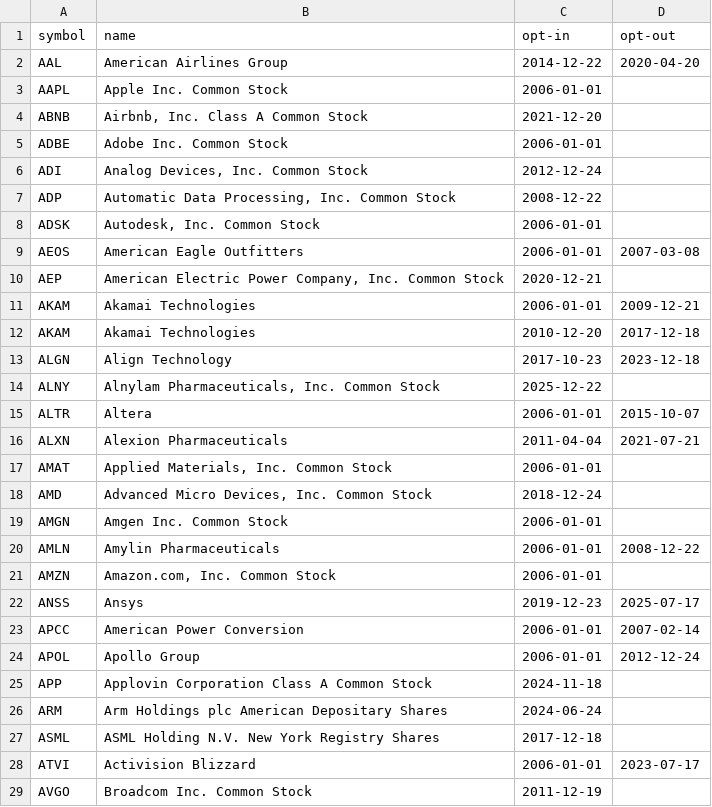
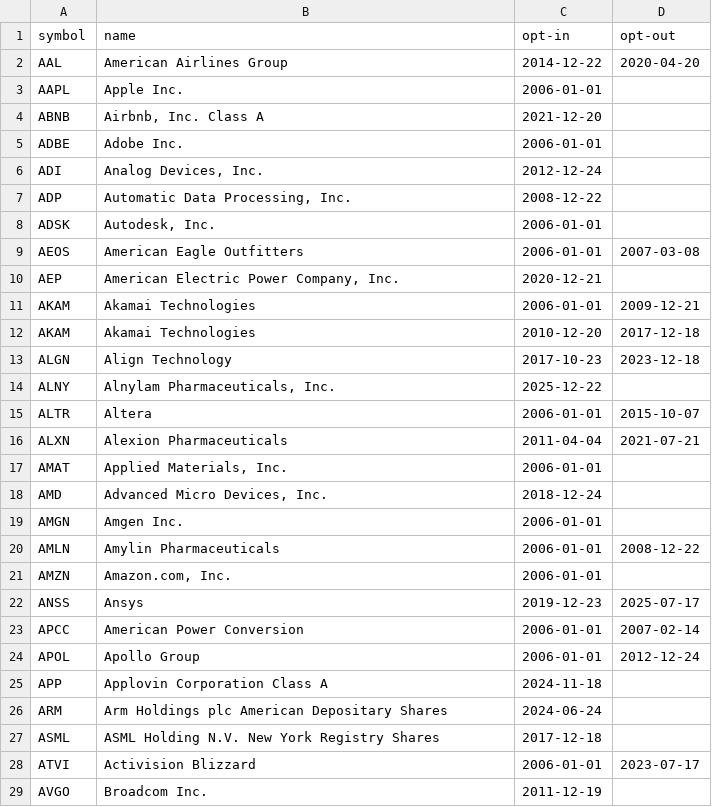
Before and after one commit to unliftedq/index-constitution, a CSV file: history/nasdaq100.csv, drawn as a sheet; only a part is shown; the diff covers the shown part only.

```diff
--- a/history/nasdaq100.csv
+++ b/history/nasdaq100.csv
@@ -2,10 +2,10 @@
 AAL,American Airlines Group,2014-12-22,2020-04-20
-AAPL,Apple Inc. Common Stock,2006-01-01,
-ABNB,"Airbnb, Inc. Class A Common Stock",2021-12-20,
-ADBE,Adobe Inc. Common Stock,2006-01-01,
-ADI,"Analog Devices, Inc. Common Stock",2012-12-24,
-ADP,"Automatic Data Processing, Inc. Common Stock",2008-12-22,
-ADSK,"Autodesk, Inc. Common Stock",2006-01-01,
+AAPL,Apple Inc.,2006-01-01,
+ABNB,"Airbnb, Inc. Class A",2021-12-20,
+ADBE,Adobe Inc.,2006-01-01,
+ADI,"Analog Devices, Inc.",2012-12-24,
+ADP,"Automatic Data Processing, Inc.",2008-12-22,
+ADSK,"Autodesk, Inc.",2006-01-01,
 AEOS,American Eagle Outfitters,2006-01-01,2007-03-08
-AEP,"American Electric Power Company, Inc. Common Stock",2020-12-21,
+AEP,"American Electric Power Company, Inc.",2020-12-21,
 AKAM,Akamai Technologies,2006-01-01,2009-12-21
@@ -13,10 +13,10 @@ AKAM,Akamai Technologies,2010-12-20,2017-12-18
 ALGN,Align Technology,2017-10-23,2023-12-18
-ALNY,"Alnylam Pharmaceuticals, Inc. Common Stock",2025-12-22,
+ALNY,"Alnylam Pharmaceuticals, Inc.",2025-12-22,
 ALTR,Altera,2006-01-01,2015-10-07
 ALXN,Alexion Pharmaceuticals,2011-04-04,2021-07-21
-AMAT,"Applied Materials, Inc. Common Stock",2006-01-01,
-AMD,"Advanced Micro Devices, Inc. Common Stock",2018-12-24,
-AMGN,Amgen Inc. Common Stock,2006-01-01,
+AMAT,"Applied Materials, Inc.",2006-01-01,
+AMD,"Advanced Micro Devices, Inc.",2018-12-24,
+AMGN,Amgen Inc.,2006-01-01,
 AMLN,Amylin Pharmaceuticals,2006-01-01,2008-12-22
-AMZN,"Amazon.com, Inc. Common Stock",2006-01-01,
+AMZN,"Amazon.com, Inc.",2006-01-01,
 ANSS,Ansys,2019-12-23,2025-07-17
@@ -24,3 +24,3 @@ APCC,American Power Conversion,2006-01-01,2007-02-14
 APOL,Apollo Group,2006-01-01,2012-12-24
-APP,Applovin Corporation Class A Common Stock,2024-11-18,
+APP,Applovin Corporation Class A,2024-11-18,
 ARM,Arm Holdings plc American Depositary Shares,2024-06-24,
@@ -28,2 +28,2 @@ ASML,ASML Holding N.V. New York Registry Shares,2017-12-18,
 ATVI,Activision Blizzard,2006-01-01,2023-07-17
-AVGO,Broadcom Inc. Common Stock,2011-12-19,
+AVGO,Broadcom Inc.,2011-12-19,
```
Also changed, not shown: 76 edited cells elsewhere in this file, latest/nasdaq100.csv, 2 other files.
